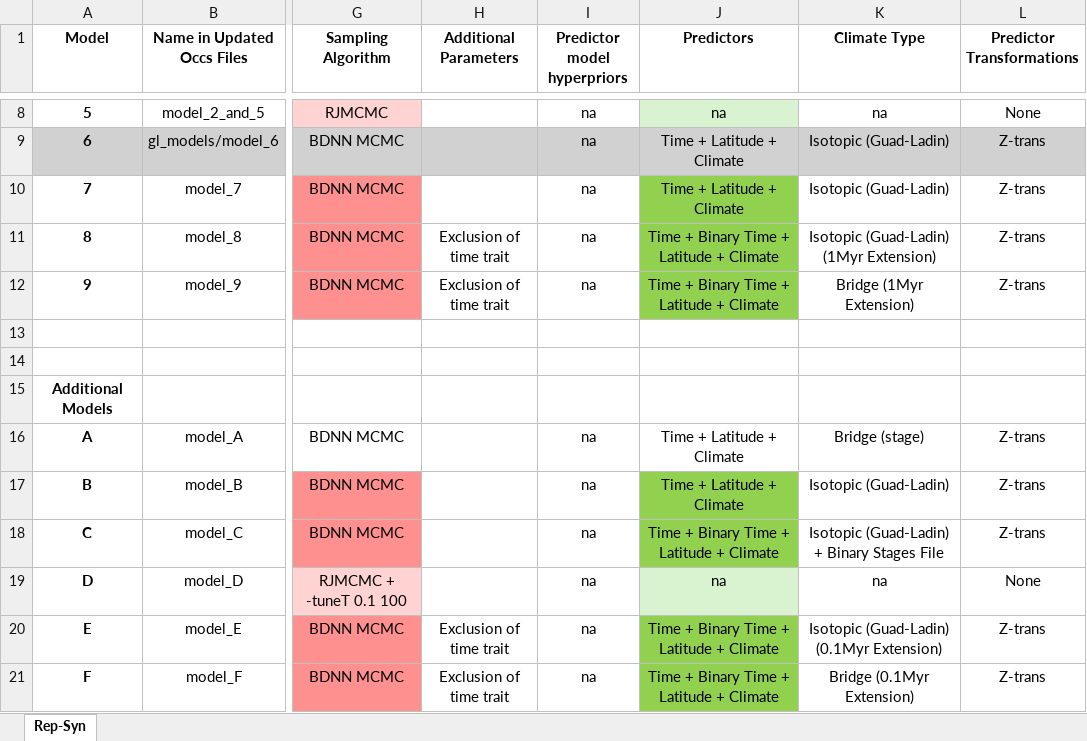
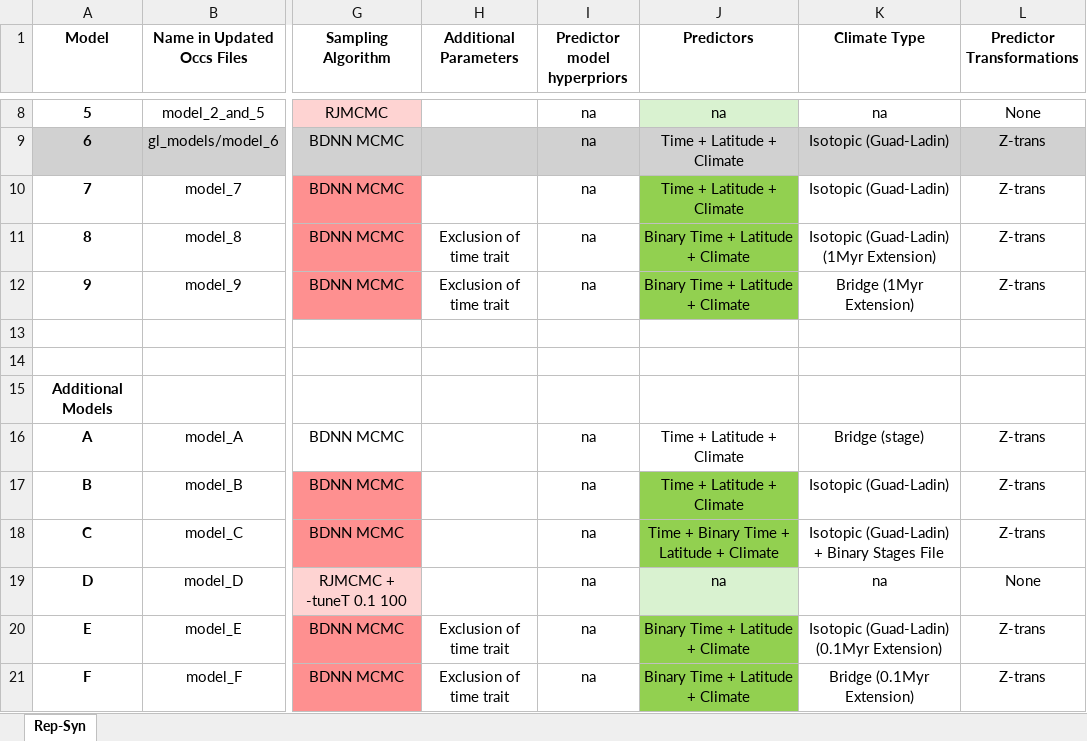
Before and after one commit to shelleylwang/pt_diversity_rates, an Excel workbook: updated_occurrence_analyses/analyses_log_Syn_Rep.xlsm, sheet Rep-Syn, drawn as a sheet; only a part is shown, gaps mark what is left out; values as stored, in another font and other column widths than the file's, no borders; conditional formats not drawn; the diff names each change by its address in the sheet, - before the commit and + after, or states it on an @@ line.

Commit message:
bridge 0.1 and 1myr data extended

```diff
--- a/updated_occurrence_analyses/analyses_log_Syn_Rep.xlsm (sheet Rep-Syn)
+++ b/updated_occurrence_analyses/analyses_log_Syn_Rep.xlsm (sheet Rep-Syn)
-J11:J12 (Predictors): Time + Binary Time + Latitude + Climate
+J11:J12 (Predictors): Binary Time + Latitude + Climate
-J20:J21 (Predictors): Time + Binary Time + Latitude + Climate
+J20:J21 (Predictors): Binary Time + Latitude + Climate
```
Also changed, not shown: 11 other files.
